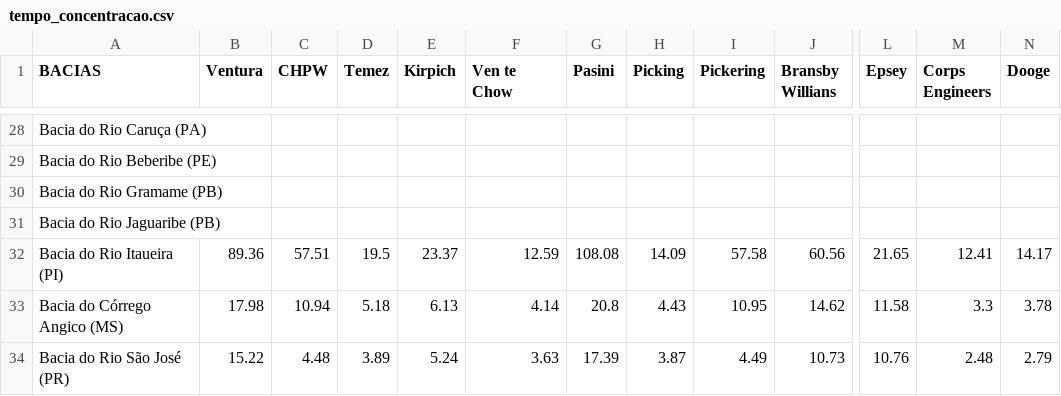
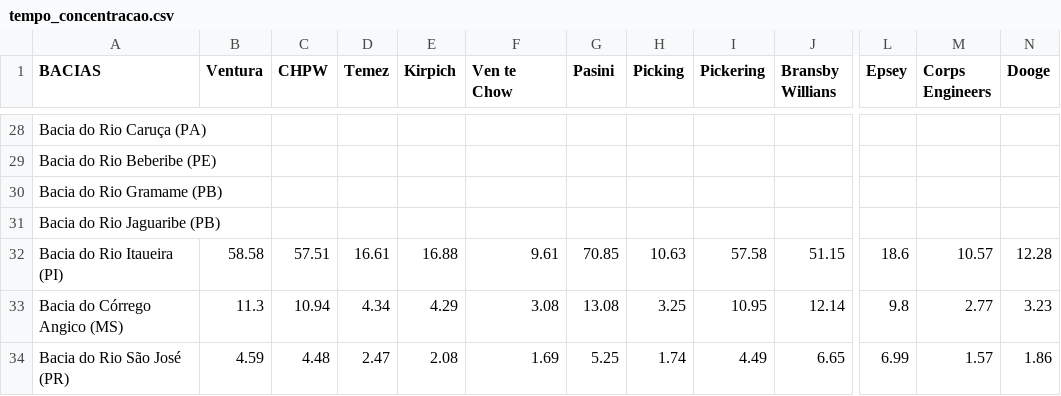
Before and after one commit to duartejr/analise_tc_hidro_posdeha, a CSV file: tempo_concentracao.csv, drawn as a sheet; only a part is shown, gaps mark what is left out; the diff covers the shown part only; the diff names each change by its address in the sheet, - before the commit and + after, or states it on an @@ line.

```diff
--- a/tempo_concentracao.csv
+++ b/tempo_concentracao.csv
-B32 (Ventura): 89.36
+B32 (Ventura): 58.58
-D32 (Temez): 19.5
+D32 (Temez): 16.61
-E32 (Kirpich): 23.37
+E32 (Kirpich): 16.88
-F32 (Ven te Chow): 12.59
+F32 (Ven te Chow): 9.61
-G32 (Pasini): 108.08
+G32 (Pasini): 70.85
-H32 (Picking): 14.09
+H32 (Picking): 10.63
-J32 (Bransby Willians): 60.56
+J32 (Bransby Willians): 51.15
-L32 (Epsey): 21.65
+L32 (Epsey): 18.6
-M32 (Corps Engineers): 12.41
+M32 (Corps Engineers): 10.57
-N32 (Dooge): 14.17
+N32 (Dooge): 12.28
-B33 (Ventura): 17.98
+B33 (Ventura): 11.3
-D33 (Temez): 5.18
+D33 (Temez): 4.34
-E33 (Kirpich): 6.13
+E33 (Kirpich): 4.29
-F33 (Ven te Chow): 4.14
+F33 (Ven te Chow): 3.08
-G33 (Pasini): 20.8
+G33 (Pasini): 13.08
-H33 (Picking): 4.43
+H33 (Picking): 3.25
-J33 (Bransby Willians): 14.62
+J33 (Bransby Willians): 12.14
-L33 (Epsey): 11.58
+L33 (Epsey): 9.8
-M33 (Corps Engineers): 3.3
+M33 (Corps Engineers): 2.77
-N33 (Dooge): 3.78
+N33 (Dooge): 3.23
-B34 (Ventura): 15.22
+B34 (Ventura): 4.59
-D34 (Temez): 3.89
+D34 (Temez): 2.47
-E34 (Kirpich): 5.24
+E34 (Kirpich): 2.08
-F34 (Ven te Chow): 3.63
+F34 (Ven te Chow): 1.69
-G34 (Pasini): 17.39
+G34 (Pasini): 5.25
-H34 (Picking): 3.87
+H34 (Picking): 1.74
-J34 (Bransby Willians): 10.73
+J34 (Bransby Willians): 6.65
-L34 (Epsey): 10.76
+L34 (Epsey): 6.99
-M34 (Corps Engineers): 2.48
+M34 (Corps Engineers): 1.57
-N34 (Dooge): 2.79
+N34 (Dooge): 1.86
```
Also changed, not shown: 30 edited cells elsewhere in this file, base_dados.csv.
